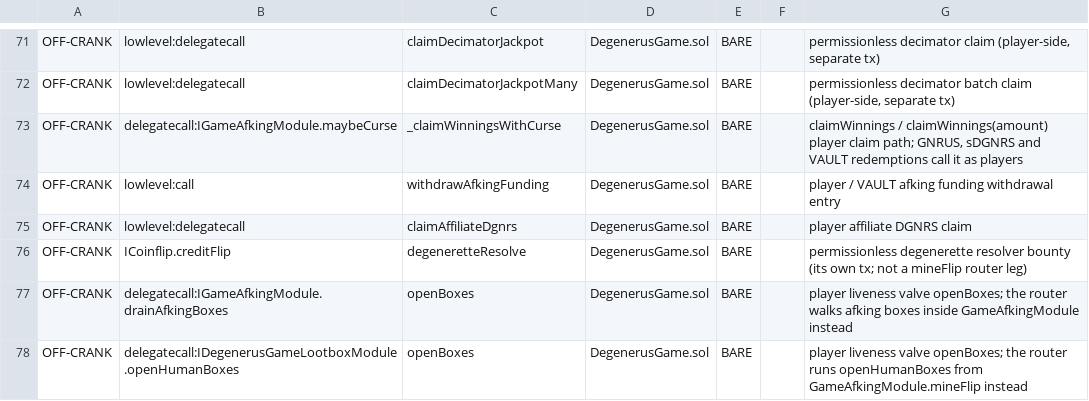
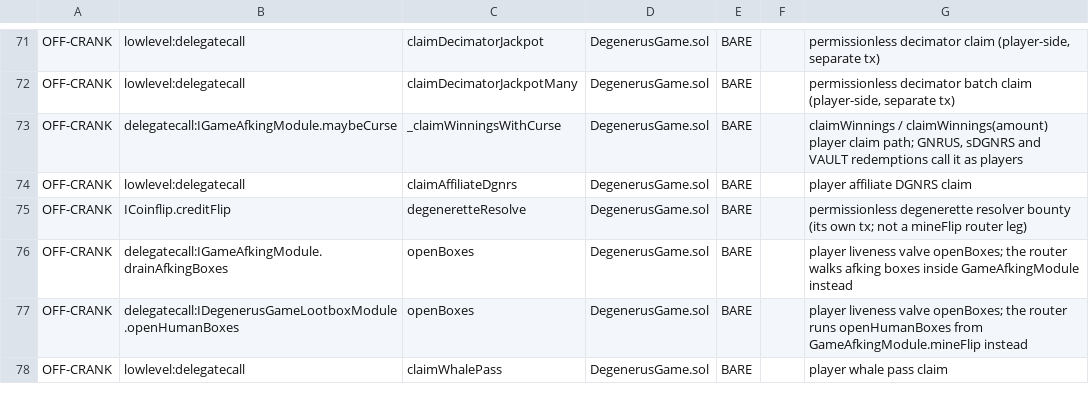
Before and after one commit to PurgeGame/degenerus-protocol, a TSV file: scripts/advance-call-manifest.tsv, drawn as a sheet; only a part is shown, gaps mark what is left out; the shorter side is filled out with more unchanged rows; the diff names each change by its address in the sheet, - before the commit and + after, or states it on an @@ line.

```diff
--- a/scripts/advance-call-manifest.tsv
+++ b/scripts/advance-call-manifest.tsv
-row 74: OFF-CRANK | lowlevel:call | withdrawAfkingFunding | DegenerusGame.sol | BARE |  | player / VAULT afking funding withdrawal entry
```
Also changed, not shown: 10 other files.
